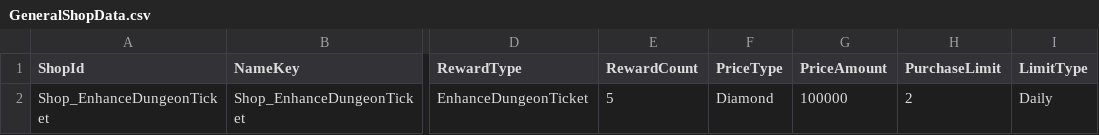
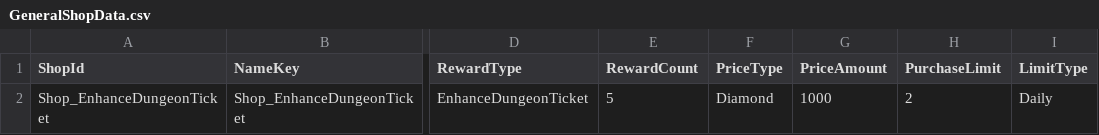
Before and after one commit to HundredBong/Project_I, a CSV file: Assets/Resources/CSV/GeneralShopData.csv, drawn as a sheet; only a part is shown, gaps mark what is left out; the diff names each change by its address in the sheet, - before the commit and + after, or states it on an @@ line.

```diff
--- a/Assets/Resources/CSV/GeneralShopData.csv
+++ b/Assets/Resources/CSV/GeneralShopData.csv
-G2 (PriceAmount): 100000
+G2 (PriceAmount): 1000
```
Also changed, not shown: Assets/Resources/CSV/LocalizedTextData.csv, 20 other files.
